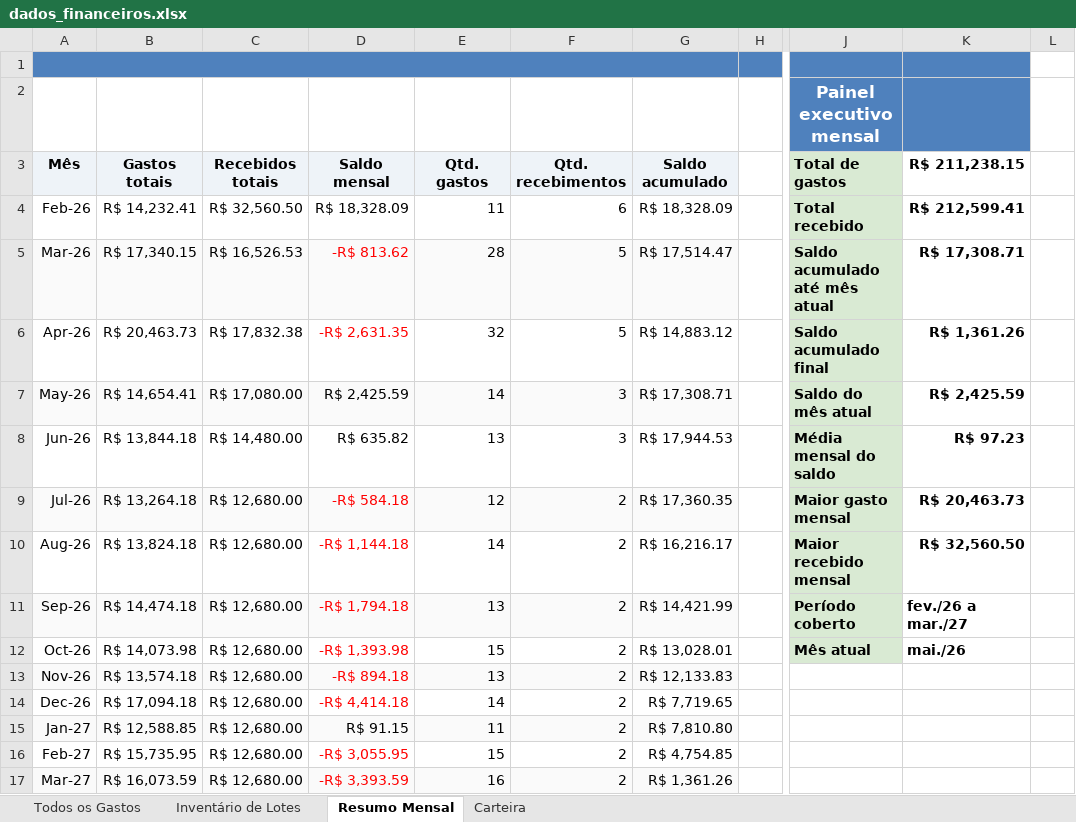
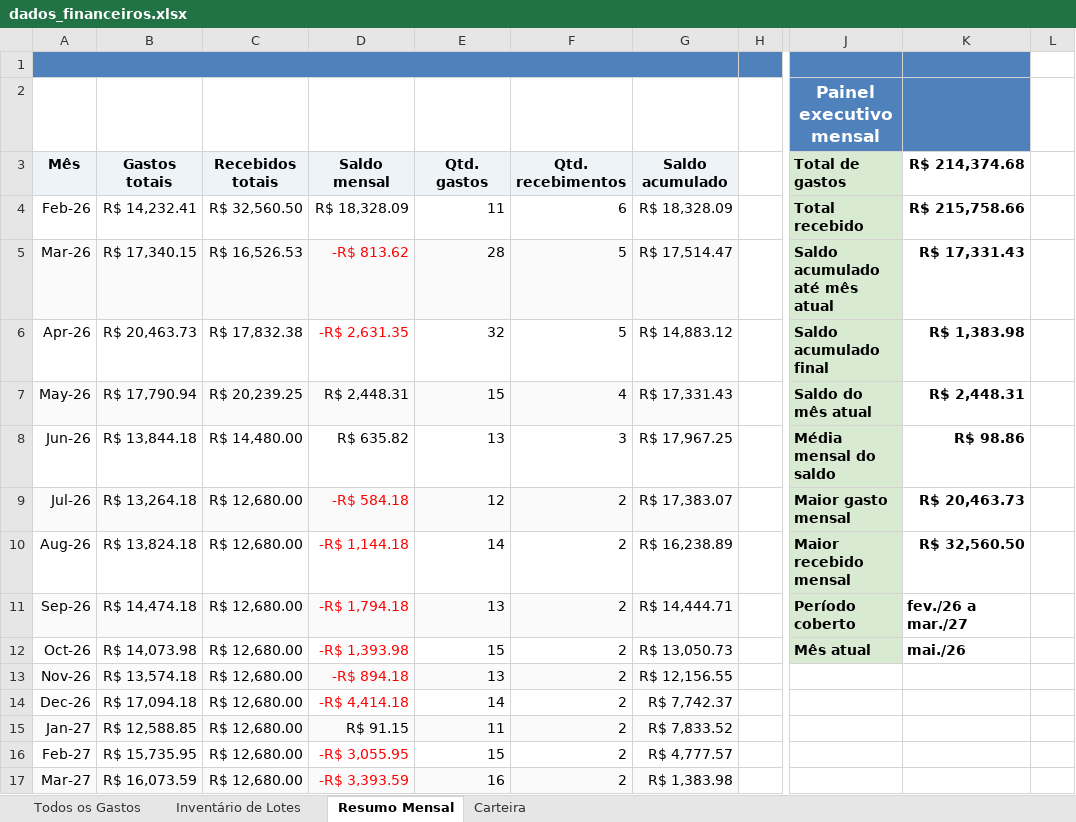
Before and after one commit to WevertonGomesCosta/payment-investment-allocation, an Excel workbook: dados/dados_financeiros.xlsx, sheet Resumo Mensal, drawn as a sheet; only a part is shown, gaps mark what is left out; values as stored, in another font and other column widths than the file's, no borders; charts and pictures not drawn; the diff names each change by its address in the sheet, - before the commit and + after, or states it on an @@ line.

Commit message:
update data and cache bcb

```diff
--- a/dados/dados_financeiros.xlsx (sheet Resumo Mensal)
+++ b/dados/dados_financeiros.xlsx (sheet Resumo Mensal)
-K3: R$ 211,238.15
+K3: R$ 214,374.68
-K4 (R$ 214,374.68): R$ 212,599.41
+K4 (R$ 214,374.68): R$ 215,758.66
-K5 (R$ 214,374.68): R$ 17,308.71
+K5 (R$ 214,374.68): R$ 17,331.43
-K6 (R$ 214,374.68): R$ 1,361.26
+K6 (R$ 214,374.68): R$ 1,383.98
-B7 (Gastos totais): R$ 14,654.41
+B7 (Gastos totais): R$ 17,790.94
-C7 (Recebidos totais): R$ 17,080.00
+C7 (Recebidos totais): R$ 20,239.25
-D7 (Saldo mensal): R$ 2,425.59
+D7 (Saldo mensal): R$ 2,448.31
-E7 (Qtd. gastos): 14
+E7 (Qtd. gastos): 15
-F7 (Qtd. recebimentos): 3
+F7 (Qtd. recebimentos): 4
-G7 (Saldo acumulado): R$ 17,308.71
+G7 (Saldo acumulado): R$ 17,331.43
-K7 (R$ 214,374.68): R$ 2,425.59
+K7 (R$ 214,374.68): R$ 2,448.31
-G8 (Saldo acumulado): R$ 17,944.53
+G8 (Saldo acumulado): R$ 17,967.25
-K8 (R$ 214,374.68): R$ 97.23
+K8 (R$ 214,374.68): R$ 98.86
-G9 (Saldo acumulado): R$ 17,360.35
+G9 (Saldo acumulado): R$ 17,383.07
-G10 (Saldo acumulado): R$ 16,216.17
+G10 (Saldo acumulado): R$ 16,238.89
-G11 (Saldo acumulado): R$ 14,421.99
+G11 (Saldo acumulado): R$ 14,444.71
-G12 (Saldo acumulado): R$ 13,028.01
+G12 (Saldo acumulado): R$ 13,050.73
-G13 (Saldo acumulado): R$ 12,133.83
+G13 (Saldo acumulado): R$ 12,156.55
-G14 (Saldo acumulado): R$ 7,719.65
+G14 (Saldo acumulado): R$ 7,742.37
-G15 (Saldo acumulado): R$ 7,810.80
+G15 (Saldo acumulado): R$ 7,833.52
-G16 (Saldo acumulado): R$ 4,754.85
+G16 (Saldo acumulado): R$ 4,777.57
-G17 (Saldo acumulado): R$ 1,361.26
+G17 (Saldo acumulado): R$ 1,383.98
```
Also changed, not shown: sheet Todos os Gastos, sheet Inventário de Lotes, charts or pictures, 1 other file.
